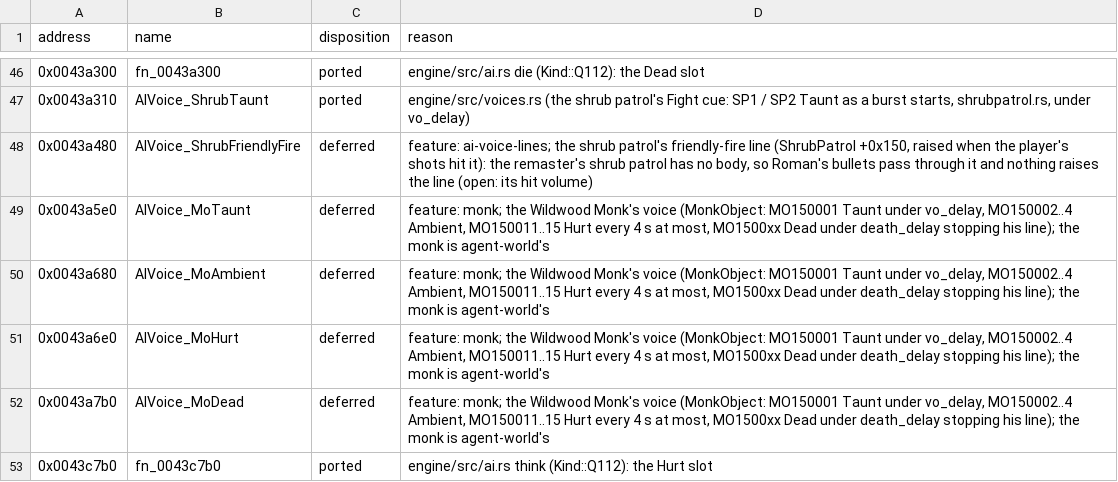
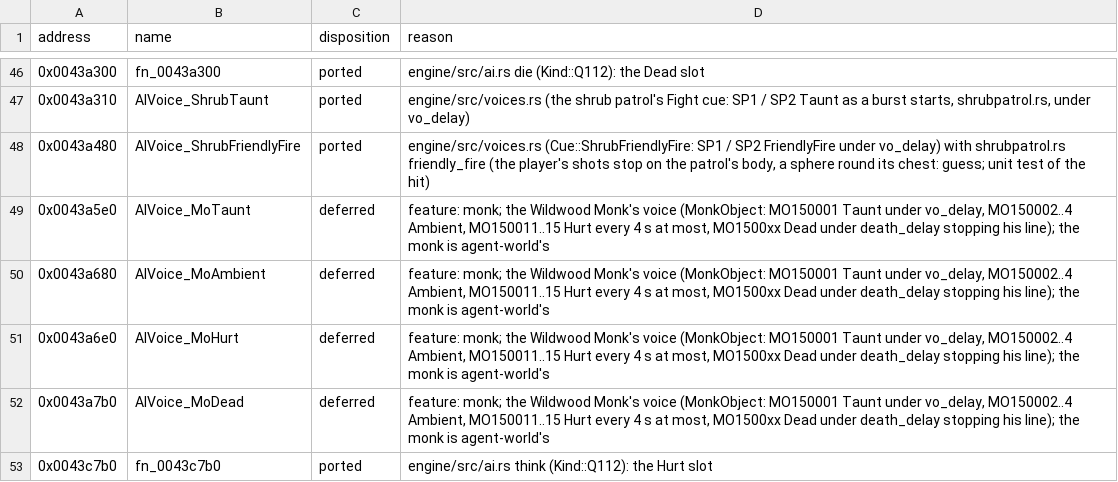
Before and after one commit to NikhilVerma/armed-and-dangerous-recomp, a CSV file: docs/port/audio.csv, drawn as a sheet; only a part is shown, gaps mark what is left out.

```diff
--- a/docs/port/audio.csv
+++ b/docs/port/audio.csv
@@ -47,3 +47,3 @@ address,name,disposition,reason
 0x0043a310,AIVoice_ShrubTaunt,ported,"engine/src/voices.rs (the shrub patrol's Fight cue: SP1 / SP2 Taunt as a burst starts, shrubpatrol.rs, under vo_delay)"
-0x0043a480,AIVoice_ShrubFriendlyFire,deferred,"feature: ai-voice-lines; the shrub patrol's friendly-fire line (ShrubPatrol +0x150, raised when the player's shots hit it): the remaster's shrub patrol has no body, so Roman's bullets pass through it and nothing raises the line (open: its hit volume)"
+0x0043a480,AIVoice_ShrubFriendlyFire,ported,"engine/src/voices.rs (Cue::ShrubFriendlyFire: SP1 / SP2 FriendlyFire under vo_delay) with shrubpatrol.rs friendly_fire (the player's shots stop on the patrol's body, a sphere round its chest: guess; unit test of the hit)"
 0x0043a5e0,AIVoice_MoTaunt,deferred,"feature: monk; the Wildwood Monk's voice (MonkObject: MO150001 Taunt under vo_delay, MO150002..4 Ambient, MO150011..15 Hurt every 4 s at most, MO1500xx Dead under death_delay stopping his line); the monk is agent-world's"
```
Also changed, not shown: 2 other files.
